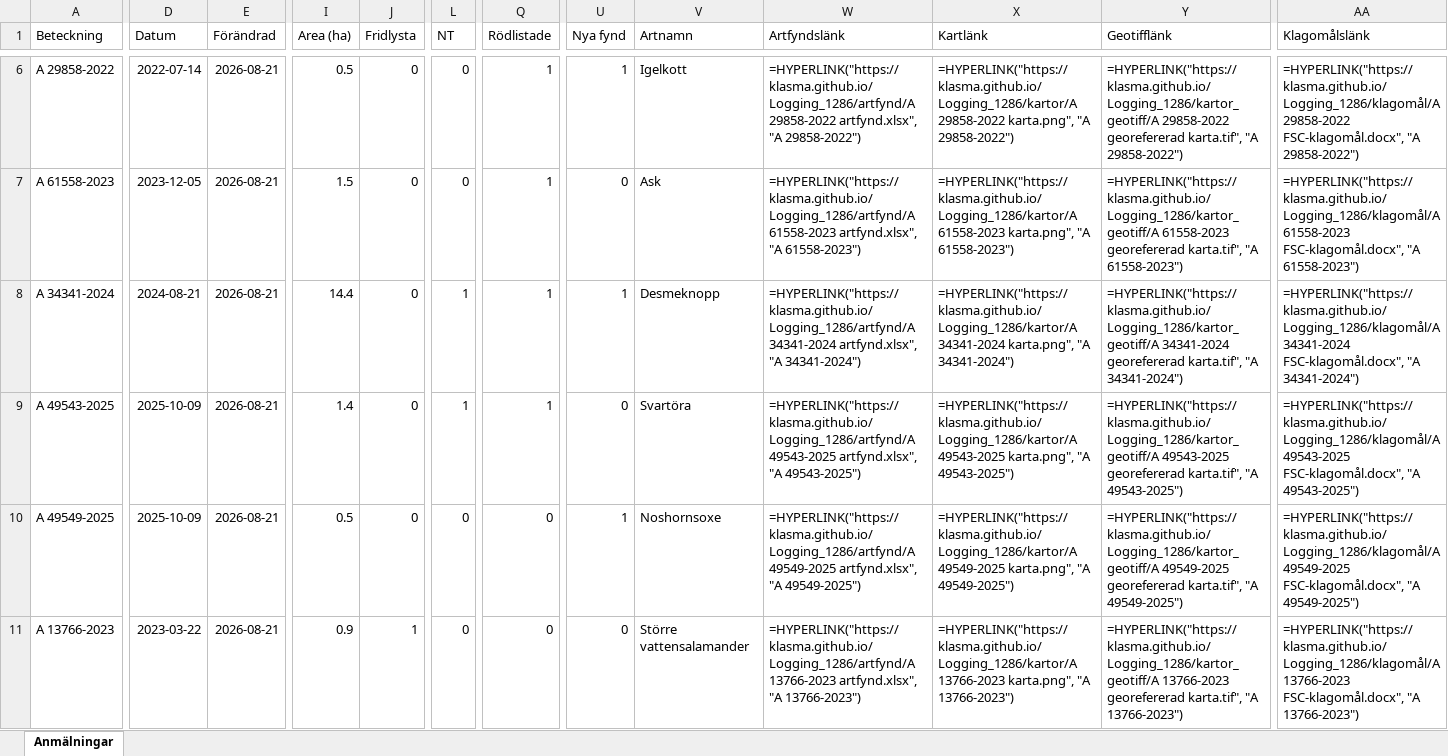
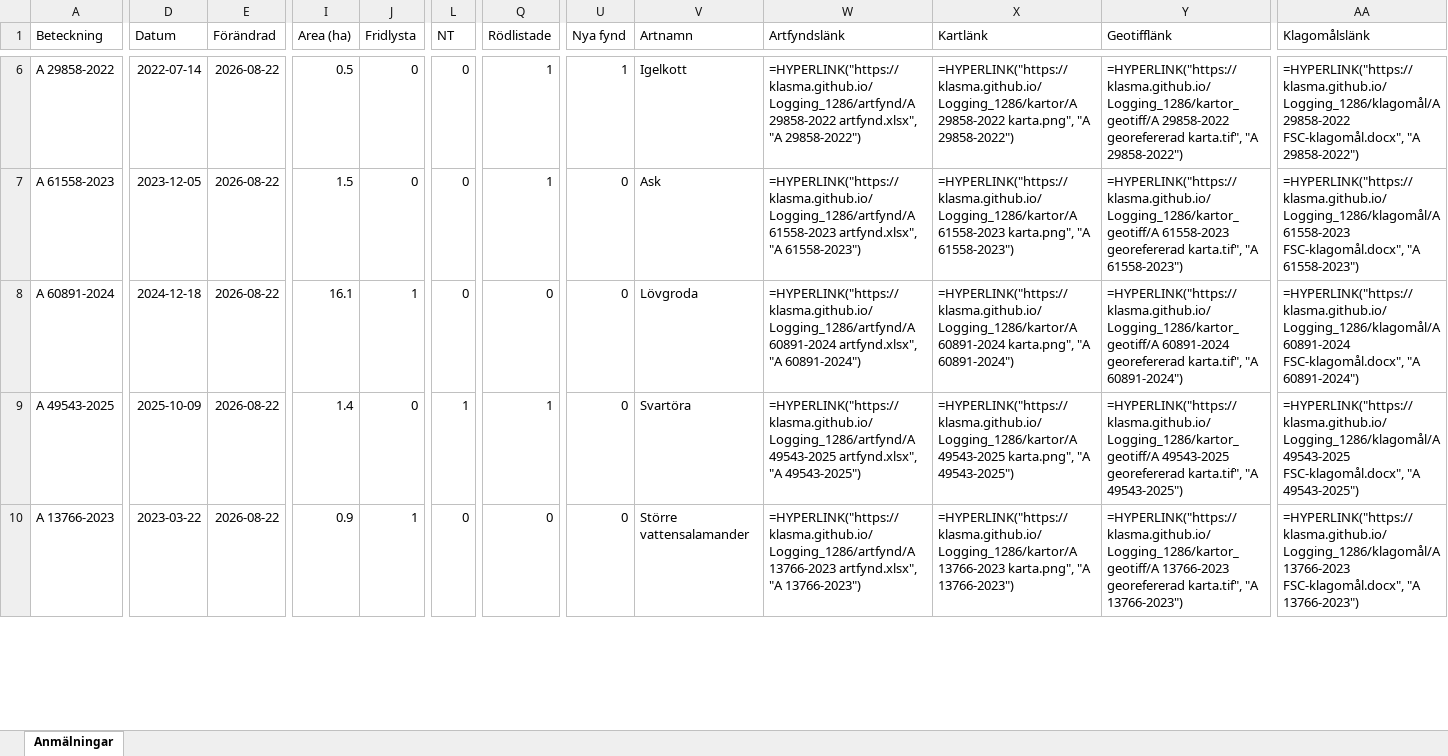
Before and after one commit to klasma/Logging_1286, an Excel workbook: Översikt YSTAD.xlsx, sheet Anmälningar, drawn as a sheet; only a part is shown, gaps mark what is left out; values as stored, in another font and other column widths than the file's, no borders; formulas without a stored value are shown as written; removed rows and columns are numbered as before the commit, all else as after; rows hold the shown columns only; the diff covers the shown part only; the diff names each change by its address in the sheet, - before the commit and + after, or states it on an @@ line.

```diff
--- a/Översikt YSTAD.xlsx (sheet Anmälningar)
+++ b/Översikt YSTAD.xlsx (sheet Anmälningar)
-E6:E9 (Förändrad): 2026-08-21
+E6:E9 (Förändrad): 2026-08-22
-A8 (Beteckning): A 34341-2024
+A8 (Beteckning): A 60891-2024
-D8 (Datum): 2024-08-21
+D8 (Datum): 2024-12-18
-I8 (Area (ha)): 14.4
+I8 (Area (ha)): 16.1
-J8 (Fridlysta): 0
+J8 (Fridlysta): 1
-L8 (NT): 1
+L8 (NT): 0
-Q8 (Rödlistade): 1
+Q8 (Rödlistade): 0
-U8 (Nya fynd): 1
+U8 (Nya fynd): 0
-V8 (Artnamn): Desmeknopp
+V8 (Artnamn): Lövgroda
-W8 (Artfyndslänk): =HYPERLINK("https://klasma.github.io/Logging_1286/artfynd/A 34341-2024 artfynd.xlsx", "A 34341-2024")
+W8 (Artfyndslänk): =HYPERLINK("https://klasma.github.io/Logging_1286/artfynd/A 60891-2024 artfynd.xlsx", "A 60891-2024")
-X8 (Kartlänk): =HYPERLINK("https://klasma.github.io/Logging_1286/kartor/A 34341-2024 karta.png", "A 34341-2024")
+X8 (Kartlänk): =HYPERLINK("https://klasma.github.io/Logging_1286/kartor/A 60891-2024 karta.png", "A 60891-2024")
-Y8 (Geotifflänk): =HYPERLINK("https://klasma.github.io/Logging_1286/kartor_geotiff/A 34341-2024 georefererad karta.tif", "A 34341-2024")
+Y8 (Geotifflänk): =HYPERLINK("https://klasma.github.io/Logging_1286/kartor_geotiff/A 60891-2024 georefererad karta.tif", "A 60891-2024")
-AA8 (Klagomålslänk): =HYPERLINK("https://klasma.github.io/Logging_1286/klagomål/A 34341-2024 FSC-klagomål.docx", "A 34341-2024")
+AA8 (Klagomålslänk): =HYPERLINK("https://klasma.github.io/Logging_1286/klagomål/A 60891-2024 FSC-klagomål.docx", "A 60891-2024")
-row 10: A 49549-2025 | 2025-10-09 | 2026-08-21 | 0.5 | 0 | 0 | 0 | 1 | Noshornsoxe | =HYPERLINK("https://klasma.github.io/Logging_1286/artfynd/A 49549-2025 artfynd.xlsx", "A 49549-2025") | =HYPERLINK("https://klasma.github.io/Logging_1286/kartor/A 49549-2025 karta.png", "A 49549-2025") | =HYPERLINK("https://klasma.github.io/Logging_1286/kartor_geotiff/A 49549-2025 georefererad karta.tif", "A 49549-2025") | =HYPERLINK("https://klasma.github.io/Logging_1286/klagomål/A 49549-2025 FSC-klagomål.docx", "A 49549-2025")
-E10 (Förändrad): 2026-08-21
+E10 (Förändrad): 2026-08-22
```
Also changed, not shown: 4 added rows, 3 removed rows and 38 edited cells elsewhere in this sheet, artfynd/A 13766-2023 artfynd.xlsx, artfynd/A 29858-2022 artfynd.xlsx, 54 other files.
